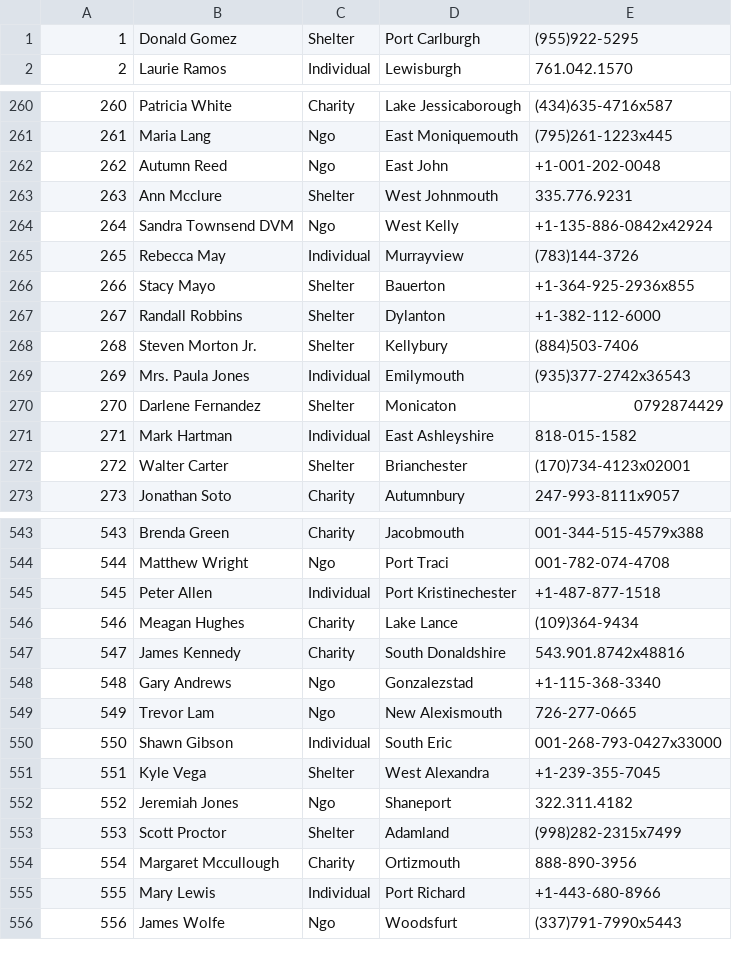
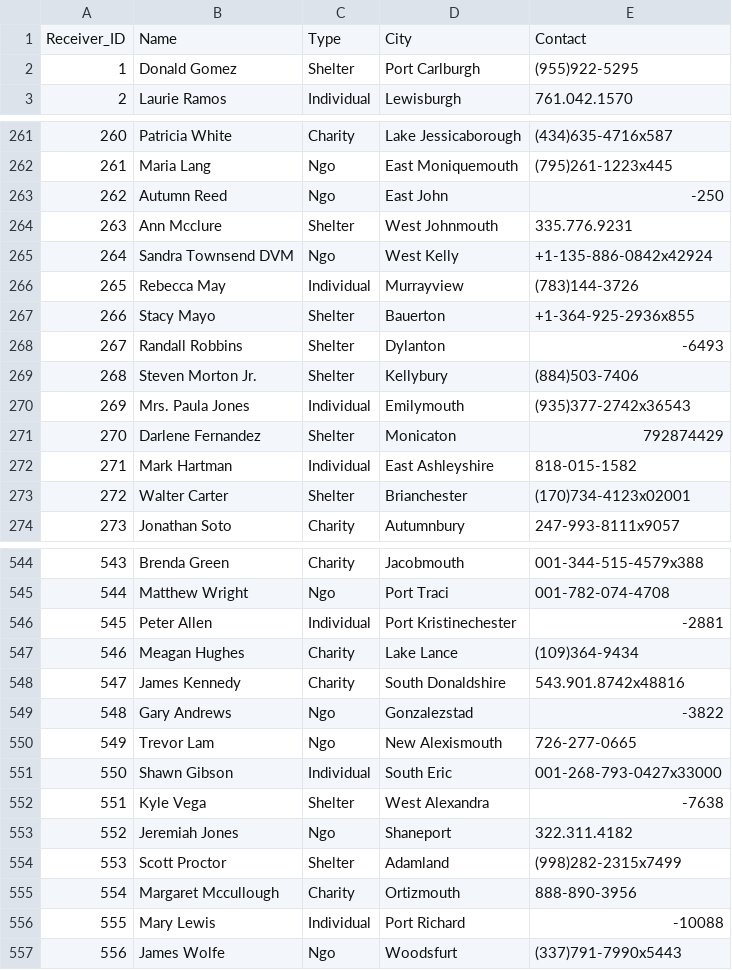
Before and after one commit to varad201005-lab/local-food-wastage-management-system, a CSV file: receivers_cleaned.csv, drawn as a sheet; only a part is shown, gaps mark what is left out; the diff covers the shown part only.

```diff
--- a/receivers_cleaned.csv
+++ b/receivers_cleaned.csv
@@ -1 +1,2 @@
+Receiver_ID,Name,Type,City,Contact
 1,Donald Gomez,Shelter,Port Carlburgh,(955)922-5295
@@ -261,3 +262,3 @@
 261,Maria Lang,Ngo,East Moniquemouth,(795)261-1223x445
-262,Autumn Reed,Ngo,East John,+1-001-202-0048
+262,Autumn Reed,Ngo,East John,-250
 263,Ann Mcclure,Shelter,West Johnmouth,335.776.9231
@@ -266,6 +267,6 @@
 266,Stacy Mayo,Shelter,Bauerton,+1-364-925-2936x855
-267,Randall Robbins,Shelter,Dylanton,+1-382-112-6000
+267,Randall Robbins,Shelter,Dylanton,-6493
 268,Steven Morton Jr.,Shelter,Kellybury,(884)503-7406
 269,Mrs. Paula Jones,Individual,Emilymouth,(935)377-2742x36543
-270,Darlene Fernandez,Shelter,Monicaton,0792874429
+270,Darlene Fernandez,Shelter,Monicaton,792874429
 271,Mark Hartman,Individual,East Ashleyshire,818-015-1582
@@ -544,9 +545,9 @@
 544,Matthew Wright,Ngo,Port Traci,001-782-074-4708
-545,Peter Allen,Individual,Port Kristinechester,+1-487-877-1518
+545,Peter Allen,Individual,Port Kristinechester,-2881
 546,Meagan Hughes,Charity,Lake Lance,(109)364-9434
 547,James Kennedy,Charity,South Donaldshire,543.901.8742x48816
-548,Gary Andrews,Ngo,Gonzalezstad,+1-115-368-3340
+548,Gary Andrews,Ngo,Gonzalezstad,-3822
 549,Trevor Lam,Ngo,New Alexismouth,726-277-0665
 550,Shawn Gibson,Individual,South Eric,001-268-793-0427x33000
-551,Kyle Vega,Shelter,West Alexandra,+1-239-355-7045
+551,Kyle Vega,Shelter,West Alexandra,-7638
 552,Jeremiah Jones,Ngo,Shaneport,322.311.4182
@@ -554,3 +555,3 @@
 554,Margaret Mccullough,Charity,Ortizmouth,888-890-3956
-555,Mary Lewis,Individual,Port Richard,+1-443-680-8966
+555,Mary Lewis,Individual,Port Richard,-10088
 556,James Wolfe,Ngo,Woodsfurt,(337)791-7990x5443
```
Also changed, not shown: 41 edited cells elsewhere in this file, food_listings_cleaned.csv, providers_cleaned.csv, 1 other file.
